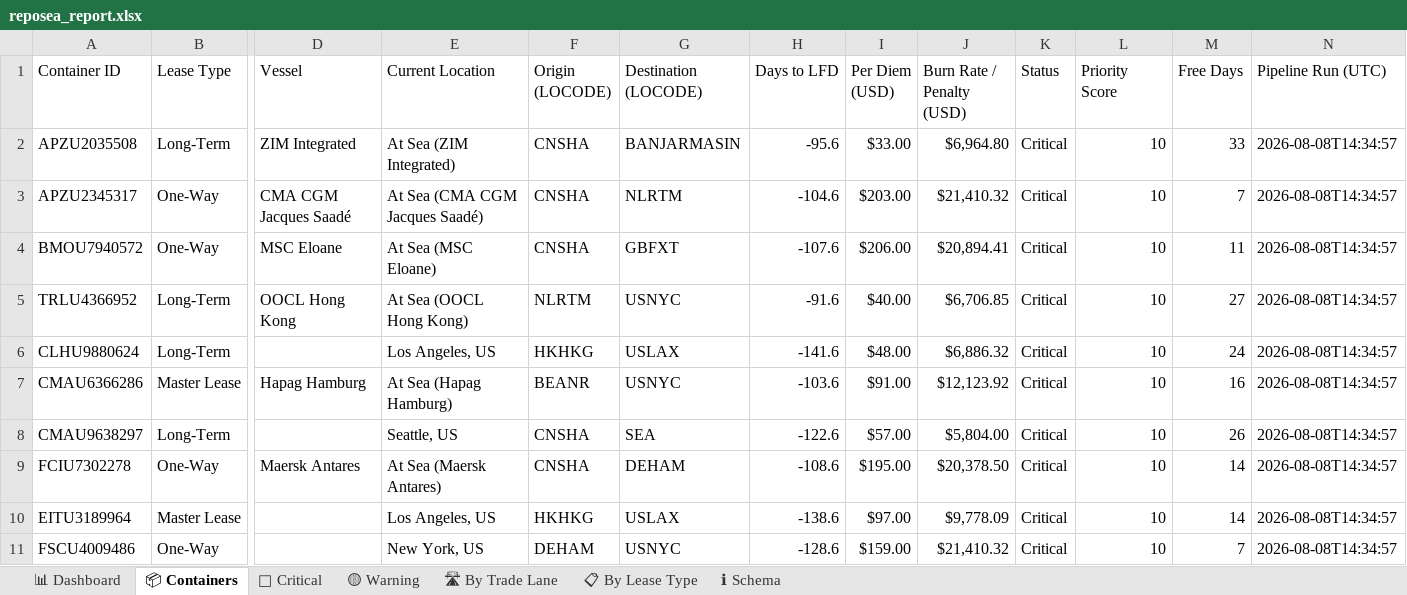
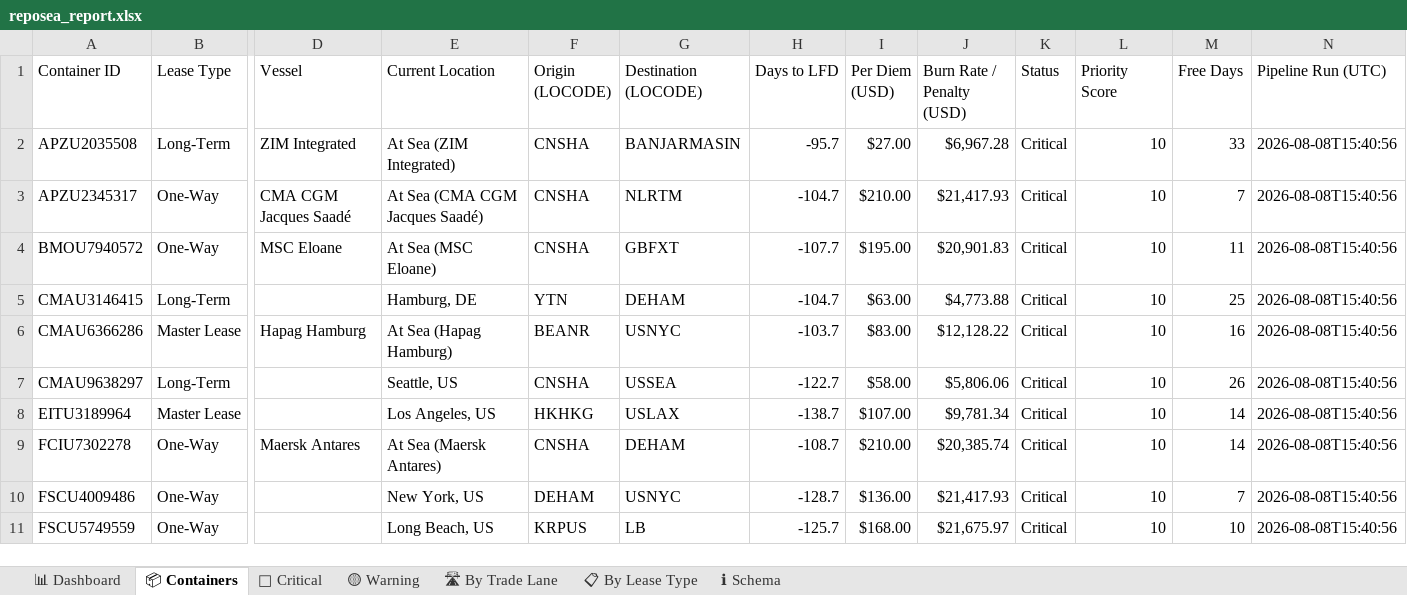
Before and after one commit to rahulmistry18/-Reposea_container_optimizer, an Excel workbook: data/exports/reposea_report.xlsx, sheet 📦 Containers, drawn as a sheet; only a part is shown, gaps mark what is left out; values as stored, in another font and other column widths than the file's, no cell formats; table styles not drawn; removed rows and columns are numbered as before the commit, all else as after; rows hold the shown columns only; the diff covers the shown part only; the diff names each change by its address in the sheet, - before the commit and + after, or states it on an @@ line.

Commit message:
chore(data): pipeline run 2026-08-08T07:40:58Z [skip ci]

```diff
--- a/data/exports/reposea_report.xlsx (sheet 📦 Containers)
+++ b/data/exports/reposea_report.xlsx (sheet 📦 Containers)
-H2 (Days to LFD): -95.6
+H2 (Days to LFD): -95.7
-I2 (Per Diem (USD)): $33.00
+I2 (Per Diem (USD)): $27.00
-J2 (Burn Rate / Penalty (USD)): $6,964.80
+J2 (Burn Rate / Penalty (USD)): $6,967.28
-N2:N4 (Pipeline Run (UTC)): 2026-08-08T14:34:57
+N2:N4 (Pipeline Run (UTC)): 2026-08-08T15:40:56
-H3 (Days to LFD): -104.6
+H3 (Days to LFD): -104.7
-I3 (Per Diem (USD)): $203.00
+I3 (Per Diem (USD)): $210.00
-J3 (Burn Rate / Penalty (USD)): $21,410.32
+J3 (Burn Rate / Penalty (USD)): $21,417.93
-H4 (Days to LFD): -107.6
+H4 (Days to LFD): -107.7
-I4 (Per Diem (USD)): $206.00
+I4 (Per Diem (USD)): $195.00
-J4 (Burn Rate / Penalty (USD)): $20,894.41
+J4 (Burn Rate / Penalty (USD)): $20,901.83
-row 5: TRLU4366952 | Long-Term | OOCL Hong Kong | At Sea (OOCL Hong Kong) | NLRTM | USNYC | -91.6 | $40.00 | $6,706.85 | Critical | 10 | 27 | 2026-08-08T14:34:57
-row 6: CLHU9880624 | Long-Term |  | Los Angeles, US | HKHKG | USLAX | -141.6 | $48.00 | $6,886.32 | Critical | 10 | 24 | 2026-08-08T14:34:57
+row 5: CMAU3146415 | Long-Term |  | Hamburg, DE | YTN | DEHAM | -104.7 | $63.00 | $4,773.88 | Critical | 10 | 25 | 2026-08-08T15:40:56
-H6 (Days to LFD): -103.6
+H6 (Days to LFD): -103.7
-I6 (Per Diem (USD)): $91.00
+I6 (Per Diem (USD)): $83.00
-J6 (Burn Rate / Penalty (USD)): $12,123.92
+J6 (Burn Rate / Penalty (USD)): $12,128.22
-N6:N7 (Pipeline Run (UTC)): 2026-08-08T14:34:57
+N6:N7 (Pipeline Run (UTC)): 2026-08-08T15:40:56
-G7 (Destination (LOCODE)): SEA
+G7 (Destination (LOCODE)): USSEA
-H7 (Days to LFD): -122.6
+H7 (Days to LFD): -122.7
-I7 (Per Diem (USD)): $57.00
+I7 (Per Diem (USD)): $58.00
-J7 (Burn Rate / Penalty (USD)): $5,804.00
+J7 (Burn Rate / Penalty (USD)): $5,806.06
+row 8: EITU3189964 | Master Lease |  | Los Angeles, US | HKHKG | USLAX | -138.7 | $107.00 | $9,781.34 | Critical | 10 | 14 | 2026-08-08T15:40:56
-H9 (Days to LFD): -108.6
+H9 (Days to LFD): -108.7
-I9 (Per Diem (USD)): $195.00
+I9 (Per Diem (USD)): $210.00
-J9 (Burn Rate / Penalty (USD)): $20,378.50
+J9 (Burn Rate / Penalty (USD)): $20,385.74
-N9 (Pipeline Run (UTC)): 2026-08-08T14:34:57
+N9 (Pipeline Run (UTC)): 2026-08-08T15:40:56
-row 10: EITU3189964 | Master Lease |  | Los Angeles, US | HKHKG | USLAX | -138.6 | $97.00 | $9,778.09 | Critical | 10 | 14 | 2026-08-08T14:34:57
-H10 (Days to LFD): -128.6
+H10 (Days to LFD): -128.7
-I10 (Per Diem (USD)): $159.00
+I10 (Per Diem (USD)): $136.00
-J10 (Burn Rate / Penalty (USD)): $21,410.32
+J10 (Burn Rate / Penalty (USD)): $21,417.93
-N10 (Pipeline Run (UTC)): 2026-08-08T14:34:57
+N10 (Pipeline Run (UTC)): 2026-08-08T15:40:56
+row 11: FSCU5749559 | One-Way |  | Long Beach, US | KRPUS | LB | -125.7 | $168.00 | $21,675.97 | Critical | 10 | 10 | 2026-08-08T15:40:56
```
Also changed, not shown: 6 added rows, 6 removed rows and 87 edited cells elsewhere in this sheet, sheet 🔴 Critical, sheet 🛣 By Trade Lane, sheet 📊 Dashboard, sheet 📋 By Lease Type, sheet 🟡 Warning, cell formats, 7 other files.
